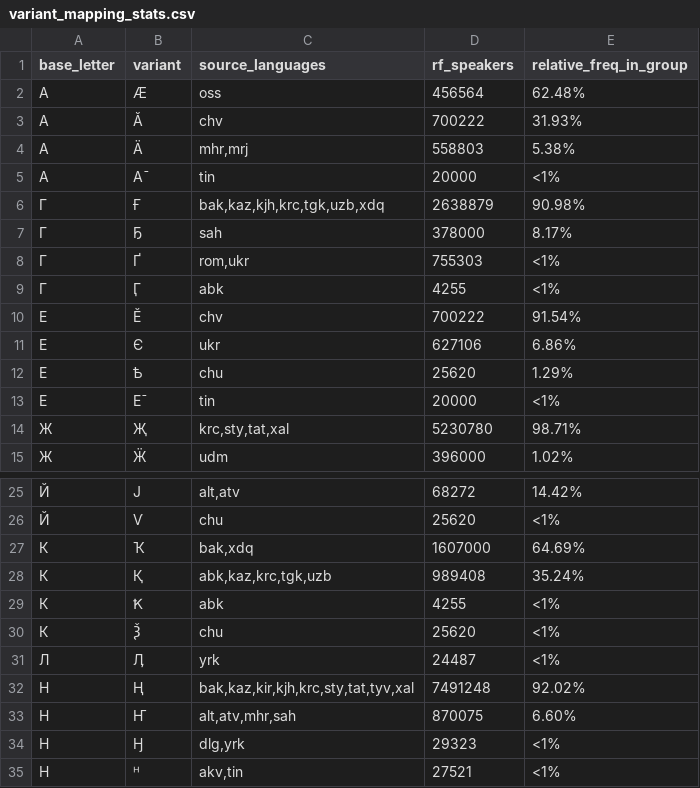
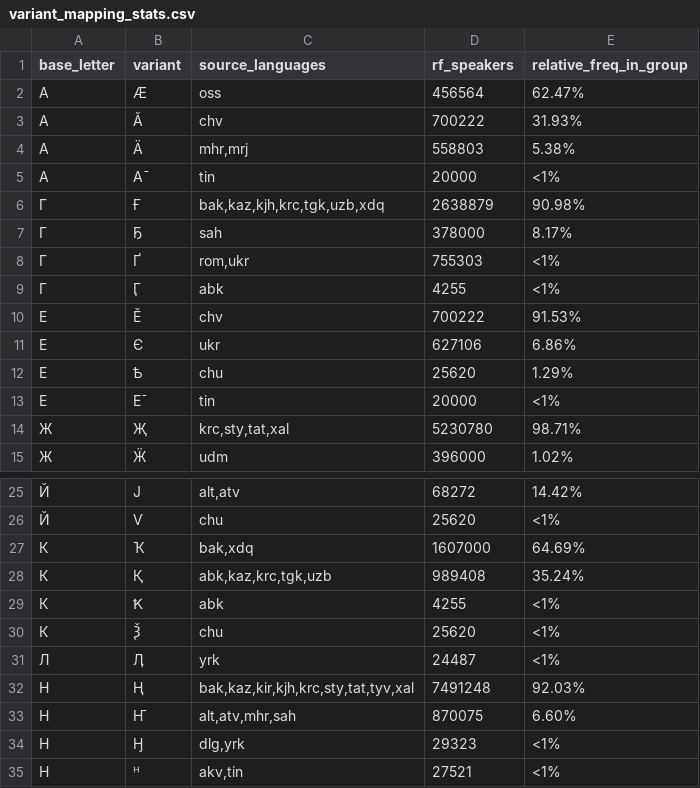
Before and after one commit to Agisight/rf-keyboard-corpora, a CSV file: rf_summaries/variant_mapping_stats.csv, drawn as a sheet; only a part is shown, gaps mark what is left out.

```diff
--- a/rf_summaries/variant_mapping_stats.csv
+++ b/rf_summaries/variant_mapping_stats.csv
@@ -1,3 +1,3 @@
 base_letter,variant,source_languages,rf_speakers,relative_freq_in_group
-А,Ӕ,oss,456564,62.48%
+А,Ӕ,oss,456564,62.47%
 А,Ӑ,chv,700222,31.93%
@@ -9,3 +9,3 @@ base_letter,variant,source_languages,rf_speakers,relative_freq_in_group
 Г,Ӷ,abk,4255,<1%
-Е,Ӗ,chv,700222,91.54%
+Е,Ӗ,chv,700222,91.53%
 Е,Є,ukr,627106,6.86%
@@ -31,3 +31,3 @@ base_letter,variant,source_languages,rf_speakers,relative_freq_in_group
 Л,Ӆ,yrk,24487,<1%
-Н,Ң,"bak,kaz,kir,kjh,krc,sty,tat,tyv,xal",7491248,92.02%
+Н,Ң,"bak,kaz,kir,kjh,krc,sty,tat,tyv,xal",7491248,92.03%
 Н,Ҥ,"alt,atv,mhr,sah",870075,6.60%
```
Also changed, not shown: data/tin/Ali_Kuzhuget/frequencies/tin_monocorpus_freq.csv, rf_summaries/frequencies_by_language.csv, 6 other files.
